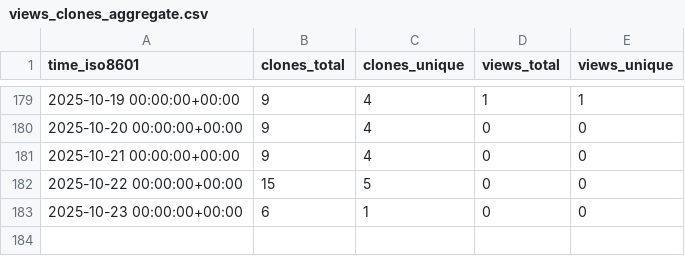
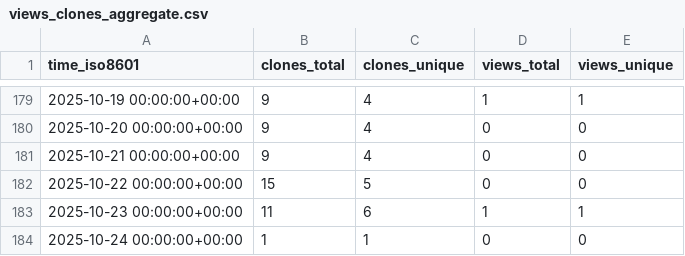
Before and after one commit to vikrg23/OpenROAD, a CSV file: vikrg23/OpenROAD/ghrs-data/views_clones_aggregate.csv, drawn as a sheet; only a part is shown, gaps mark what is left out.

```diff
--- a/vikrg23/OpenROAD/ghrs-data/views_clones_aggregate.csv
+++ b/vikrg23/OpenROAD/ghrs-data/views_clones_aggregate.csv
@@ -182,2 +182,3 @@ time_iso8601,clones_total,clones_unique,views_total,views_unique
 2025-10-22 00:00:00+00:00,15,5,0,0
-2025-10-23 00:00:00+00:00,6,1,0,0
+2025-10-23 00:00:00+00:00,11,6,1,1
+2025-10-24 00:00:00+00:00,1,1,0,0
```
Also changed, not shown: 1 other file.
